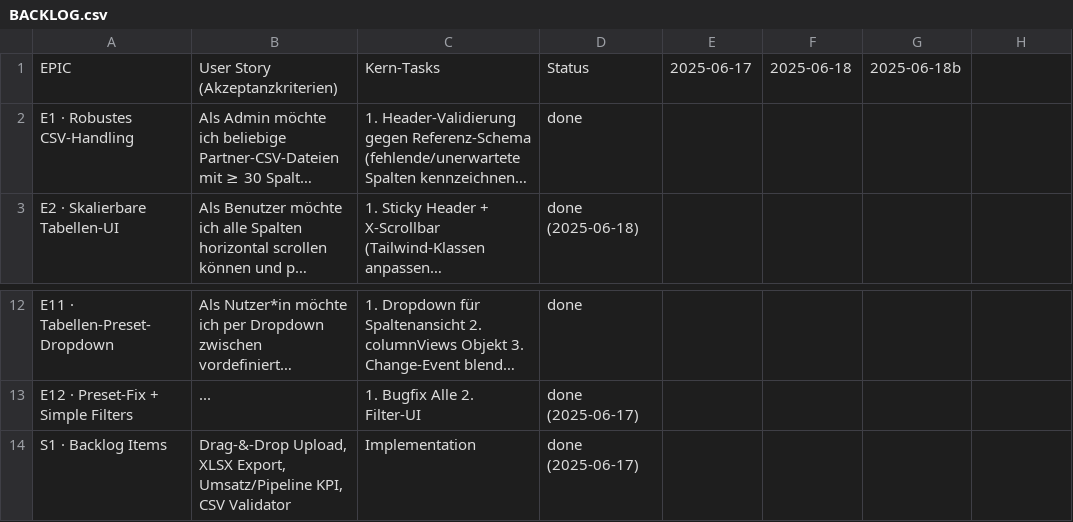
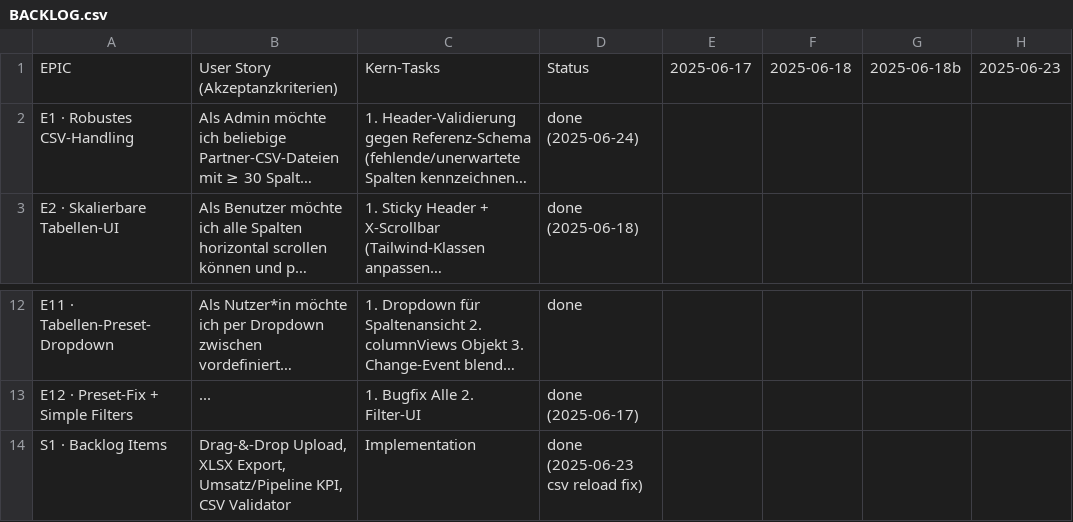
Before and after one commit to jorgemuc/partner-dashboard-clean, a CSV file: BACKLOG.csv, drawn as a sheet; only a part is shown, gaps mark what is left out; long unchanged cells end in …; the diff names each change by its address in the sheet, - before the commit and + after, or states it on an @@ line.

Commit message:
fix: reset headers on csv reload and bump version

```diff
--- a/BACKLOG.csv
+++ b/BACKLOG.csv
-H1: (empty)
+H1: 2025-06-23
-D2: done
+D2: done (2025-06-24)
-D14: done (2025-06-17)
+D14: done (2025-06-23 csv reload fix)
```
Also changed, not shown: 16 other files.
